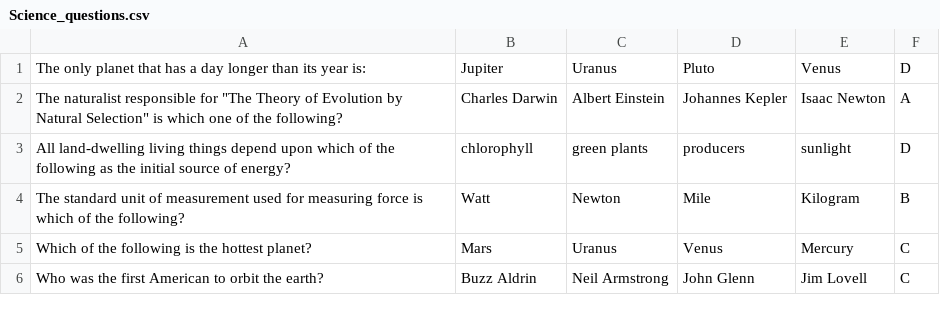
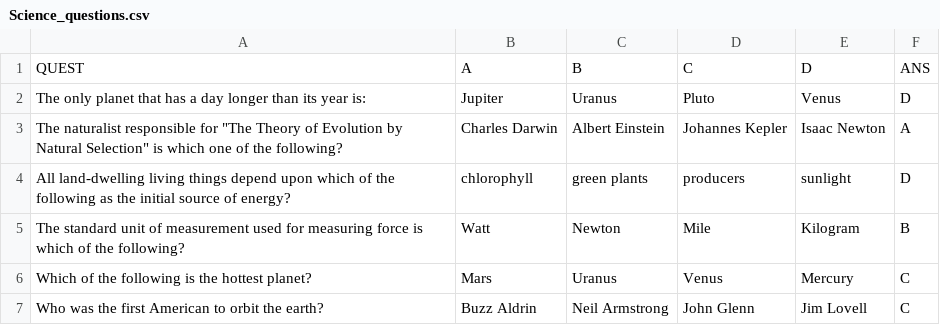
Before and after one commit to mekladious/trivia-desktop, a CSV file: src/Questions/Science_questions.csv, drawn as a sheet; only a part is shown; the diff names each change by its address in the sheet, - before the commit and + after, or states it on an @@ line.

```diff
--- a/src/Questions/Science_questions.csv
+++ b/src/Questions/Science_questions.csv
+row 1: QUEST | A | B | C | D | ANS
```
Also changed, not shown: 2 other files.
